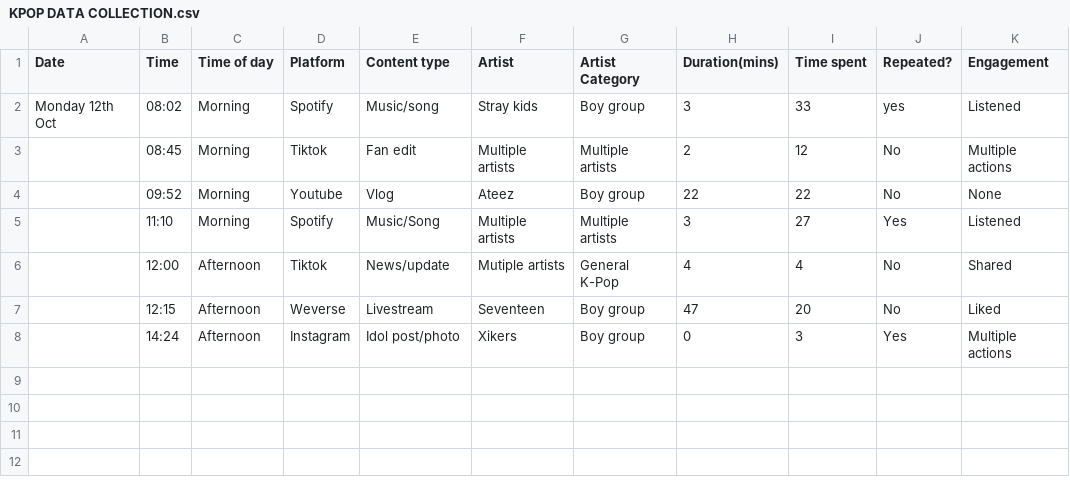
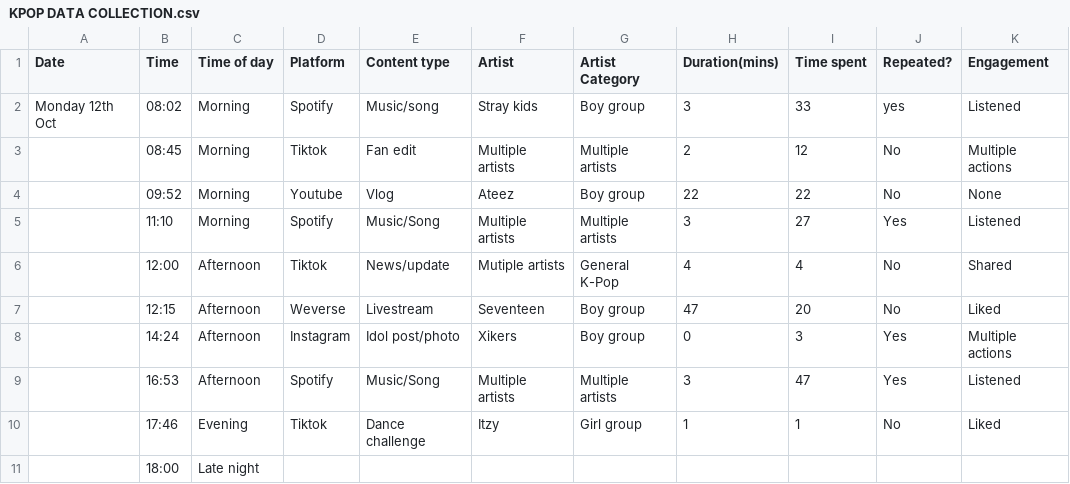
Before and after one commit to R-SKZ08/DearData_Project, a CSV file: KPOP DATA COLLECTION.csv, drawn as a sheet.

Commit message:
Update KPOP DATA COLLECTION.csv

```diff
--- a/KPOP DATA COLLECTION.csv
+++ b/KPOP DATA COLLECTION.csv
@@ -8 +8,4 @@ Monday 12th Oct,08:02,Morning,Spotify,Music/song,Stray kids,Boy group,3,33,yes,L
 ,14:24,Afternoon,Instagram,Idol post/photo,Xikers,Boy group,0,3,Yes,Multiple actions
+,16:53,Afternoon,Spotify,Music/Song,Multiple artists,Multiple artists,3,47,Yes,Listened
+,17:46,Evening,Tiktok,Dance challenge,Itzy,Girl group,1,1,No,Liked
+,18:00,Late night,,,,,,,,
```
